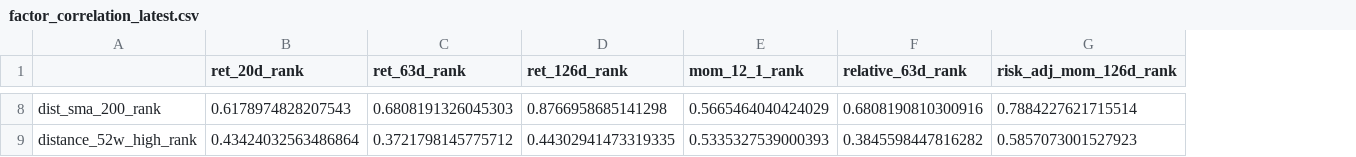
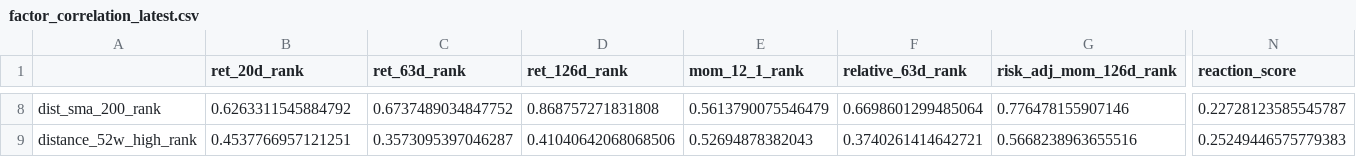
Before and after one commit to sebastianhoelzken-glitch/quant_scanner_feed, a CSV file: published/factor_correlation_latest.csv, drawn as a sheet; only a part is shown, gaps mark what is left out; the diff covers the shown part only; the diff names each change by its address in the sheet, - before the commit and + after, or states it on an @@ line.

```diff
--- a/published/factor_correlation_latest.csv
+++ b/published/factor_correlation_latest.csv
+column N (reaction_score), rows 8-9: 0.22728123585545787 | 0.25249446575779383
-B8 (ret_20d_rank): 0.6178974828207543
+B8 (ret_20d_rank): 0.6263311545884792
-C8 (ret_63d_rank): 0.6808191326045303
+C8 (ret_63d_rank): 0.6737489034847752
-D8 (ret_126d_rank): 0.8766958685141298
+D8 (ret_126d_rank): 0.868757271831808
-E8 (mom_12_1_rank): 0.5665464040424029
+E8 (mom_12_1_rank): 0.5613790075546479
-F8 (relative_63d_rank): 0.6808190810300916
+F8 (relative_63d_rank): 0.6698601299485064
-G8 (risk_adj_mom_126d_rank): 0.7884227621715514
+G8 (risk_adj_mom_126d_rank): 0.776478155907146
-B9 (ret_20d_rank): 0.43424032563486864
+B9 (ret_20d_rank): 0.4537766957121251
-C9 (ret_63d_rank): 0.3721798145775712
+C9 (ret_63d_rank): 0.3573095397046287
-D9 (ret_126d_rank): 0.44302941473319335
+D9 (ret_126d_rank): 0.41040642068068506
-E9 (mom_12_1_rank): 0.5335327539000393
+E9 (mom_12_1_rank): 0.52694878382043
-F9 (relative_63d_rank): 0.3845598447816282
+F9 (relative_63d_rank): 0.3740261414642721
-G9 (risk_adj_mom_126d_rank): 0.5857073001527923
+G9 (risk_adj_mom_126d_rank): 0.5668238963655516
```
Also changed, not shown: 1 added row and 120 edited cells elsewhere in this file, published/breakout_confirmation_latest.csv, published/challenger_shadow_latest.csv, 40 other files.
